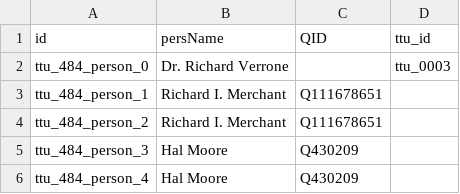
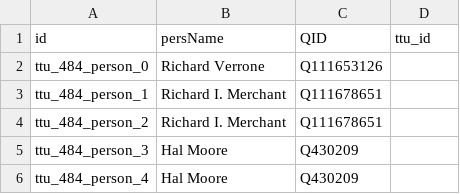
Before and after one commit to Dartmouth-Digital-History-Initiative/VNCA-Encoding, a TSV file: tsv/0484_merchant_richard_persons.tsv, drawn as a sheet; only a part is shown.

Commit message:
Update 0484_merchant_richard_persons.tsv

```diff
--- a/tsv/0484_merchant_richard_persons.tsv
+++ b/tsv/0484_merchant_richard_persons.tsv
@@ -1,3 +1,3 @@
 id	persName	QID	ttu_id
-ttu_484_person_0	Dr. Richard Verrone		ttu_0003
+ttu_484_person_0	Richard Verrone	Q111653126	
 ttu_484_person_1	Richard I. Merchant	Q111678651	
```
